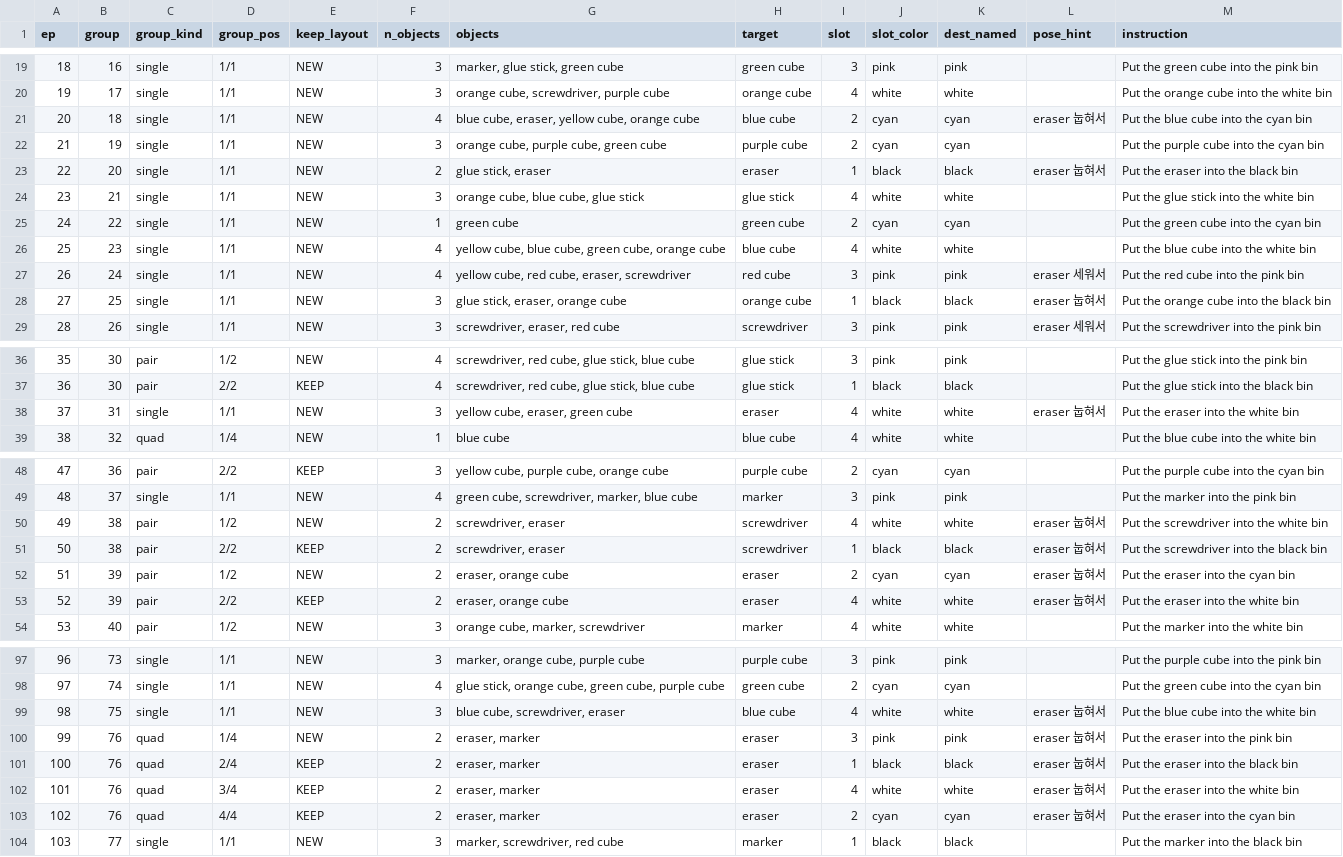
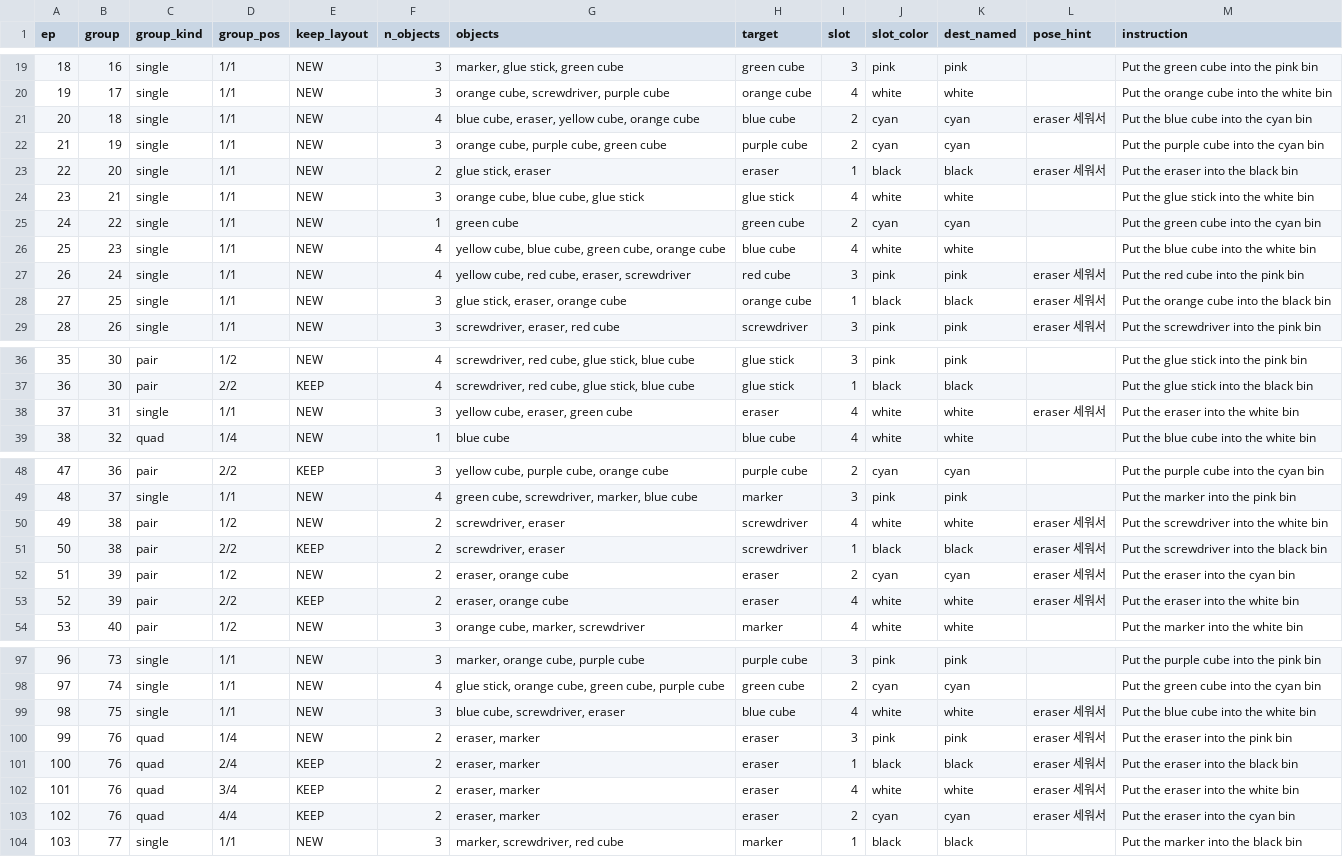
Before and after one commit to bbanggang0070/manipulator_ws, a CSV file: manipulator_md/real/real_lang_plan_v3.csv, drawn as a sheet; only a part is shown, gaps mark what is left out; the diff covers the shown part only.

```diff
--- a/manipulator_md/real/real_lang_plan_v3.csv
+++ b/manipulator_md/real/real_lang_plan_v3.csv
@@ -20,5 +20,5 @@ ep,group,group_kind,group_pos,keep_layout,n_objects,objects,target,slot,slot_col
 19,17,single,1/1,NEW,3,"orange cube, screwdriver, purple cube",orange cube,4,white,white,,Put the orange cube into the white bin
-20,18,single,1/1,NEW,4,"blue cube, eraser, yellow cube, orange cube",blue cube,2,cyan,cyan,eraser 눕혀서,Put the blue cube into the cyan bin
+20,18,single,1/1,NEW,4,"blue cube, eraser, yellow cube, orange cube",blue cube,2,cyan,cyan,eraser 세워서,Put the blue cube into the cyan bin
 21,19,single,1/1,NEW,3,"orange cube, purple cube, green cube",purple cube,2,cyan,cyan,,Put the purple cube into the cyan bin
-22,20,single,1/1,NEW,2,"glue stick, eraser",eraser,1,black,black,eraser 눕혀서,Put the eraser into the black bin
+22,20,single,1/1,NEW,2,"glue stick, eraser",eraser,1,black,black,eraser 세워서,Put the eraser into the black bin
 23,21,single,1/1,NEW,3,"orange cube, blue cube, glue stick",glue stick,4,white,white,,Put the glue stick into the white bin
@@ -27,3 +27,3 @@ ep,group,group_kind,group_pos,keep_layout,n_objects,objects,target,slot,slot_col
 26,24,single,1/1,NEW,4,"yellow cube, red cube, eraser, screwdriver",red cube,3,pink,pink,eraser 세워서,Put the red cube into the pink bin
-27,25,single,1/1,NEW,3,"glue stick, eraser, orange cube",orange cube,1,black,black,eraser 눕혀서,Put the orange cube into the black bin
+27,25,single,1/1,NEW,3,"glue stick, eraser, orange cube",orange cube,1,black,black,eraser 세워서,Put the orange cube into the black bin
 28,26,single,1/1,NEW,3,"screwdriver, eraser, red cube",screwdriver,3,pink,pink,eraser 세워서,Put the screwdriver into the pink bin
@@ -37,3 +37,3 @@ ep,group,group_kind,group_pos,keep_layout,n_objects,objects,target,slot,slot_col
 36,30,pair,2/2,KEEP,4,"screwdriver, red cube, glue stick, blue cube",glue stick,1,black,black,,Put the glue stick into the black bin
-37,31,single,1/1,NEW,3,"yellow cube, eraser, green cube",eraser,4,white,white,eraser 눕혀서,Put the eraser into the white bin
+37,31,single,1/1,NEW,3,"yellow cube, eraser, green cube",eraser,4,white,white,eraser 세워서,Put the eraser into the white bin
 38,32,quad,1/4,NEW,1,blue cube,blue cube,4,white,white,,Put the blue cube into the white bin
@@ -49,6 +49,6 @@ ep,group,group_kind,group_pos,keep_layout,n_objects,objects,target,slot,slot_col
 48,37,single,1/1,NEW,4,"green cube, screwdriver, marker, blue cube",marker,3,pink,pink,,Put the marker into the pink bin
-49,38,pair,1/2,NEW,2,"screwdriver, eraser",screwdriver,4,white,white,eraser 눕혀서,Put the screwdriver into the white bin
-50,38,pair,2/2,KEEP,2,"screwdriver, eraser",screwdriver,1,black,black,eraser 눕혀서,Put the screwdriver into the black bin
-51,39,pair,1/2,NEW,2,"eraser, orange cube",eraser,2,cyan,cyan,eraser 눕혀서,Put the eraser into the cyan bin
-52,39,pair,2/2,KEEP,2,"eraser, orange cube",eraser,4,white,white,eraser 눕혀서,Put the eraser into the white bin
+49,38,pair,1/2,NEW,2,"screwdriver, eraser",screwdriver,4,white,white,eraser 세워서,Put the screwdriver into the white bin
+50,38,pair,2/2,KEEP,2,"screwdriver, eraser",screwdriver,1,black,black,eraser 세워서,Put the screwdriver into the black bin
+51,39,pair,1/2,NEW,2,"eraser, orange cube",eraser,2,cyan,cyan,eraser 세워서,Put the eraser into the cyan bin
+52,39,pair,2/2,KEEP,2,"eraser, orange cube",eraser,4,white,white,eraser 세워서,Put the eraser into the white bin
 53,40,pair,1/2,NEW,3,"orange cube, marker, screwdriver",marker,4,white,white,,Put the marker into the white bin
@@ -98,7 +98,7 @@ ep,group,group_kind,group_pos,keep_layout,n_objects,objects,target,slot,slot_col
 97,74,single,1/1,NEW,4,"glue stick, orange cube, green cube, purple cube",green cube,2,cyan,cyan,,Put the green cube into the cyan bin
-98,75,single,1/1,NEW,3,"blue cube, screwdriver, eraser",blue cube,4,white,white,eraser 눕혀서,Put the blue cube into the white bin
-99,76,quad,1/4,NEW,2,"eraser, marker",eraser,3,pink,pink,eraser 눕혀서,Put the eraser into the pink bin
-100,76,quad,2/4,KEEP,2,"eraser, marker",eraser,1,black,black,eraser 눕혀서,Put the eraser into the black bin
-101,76,quad,3/4,KEEP,2,"eraser, marker",eraser,4,white,white,eraser 눕혀서,Put the eraser into the white bin
-102,76,quad,4/4,KEEP,2,"eraser, marker",eraser,2,cyan,cyan,eraser 눕혀서,Put the eraser into the cyan bin
+98,75,single,1/1,NEW,3,"blue cube, screwdriver, eraser",blue cube,4,white,white,eraser 세워서,Put the blue cube into the white bin
+99,76,quad,1/4,NEW,2,"eraser, marker",eraser,3,pink,pink,eraser 세워서,Put the eraser into the pink bin
+100,76,quad,2/4,KEEP,2,"eraser, marker",eraser,1,black,black,eraser 세워서,Put the eraser into the black bin
+101,76,quad,3/4,KEEP,2,"eraser, marker",eraser,4,white,white,eraser 세워서,Put the eraser into the white bin
+102,76,quad,4/4,KEEP,2,"eraser, marker",eraser,2,cyan,cyan,eraser 세워서,Put the eraser into the cyan bin
 103,77,single,1/1,NEW,3,"marker, screwdriver, red cube",marker,1,black,black,,Put the marker into the black bin
```
Also changed, not shown: 6 edited cells elsewhere in this file, manipulator_md/real/cleanup_eval_plan.csv, 3 other files.
